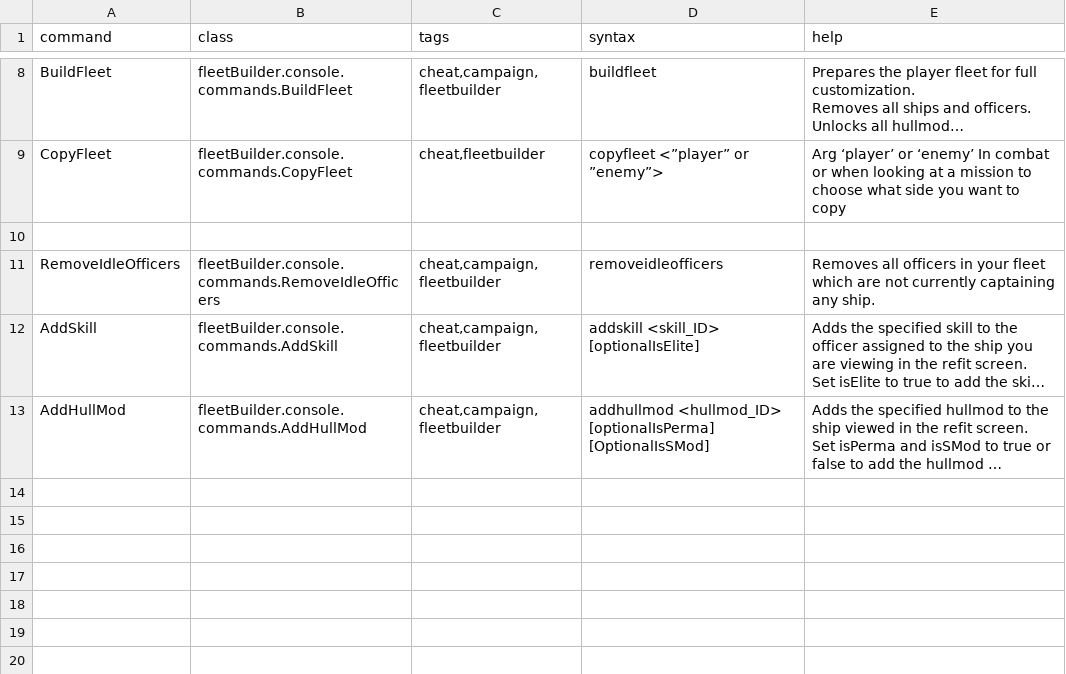
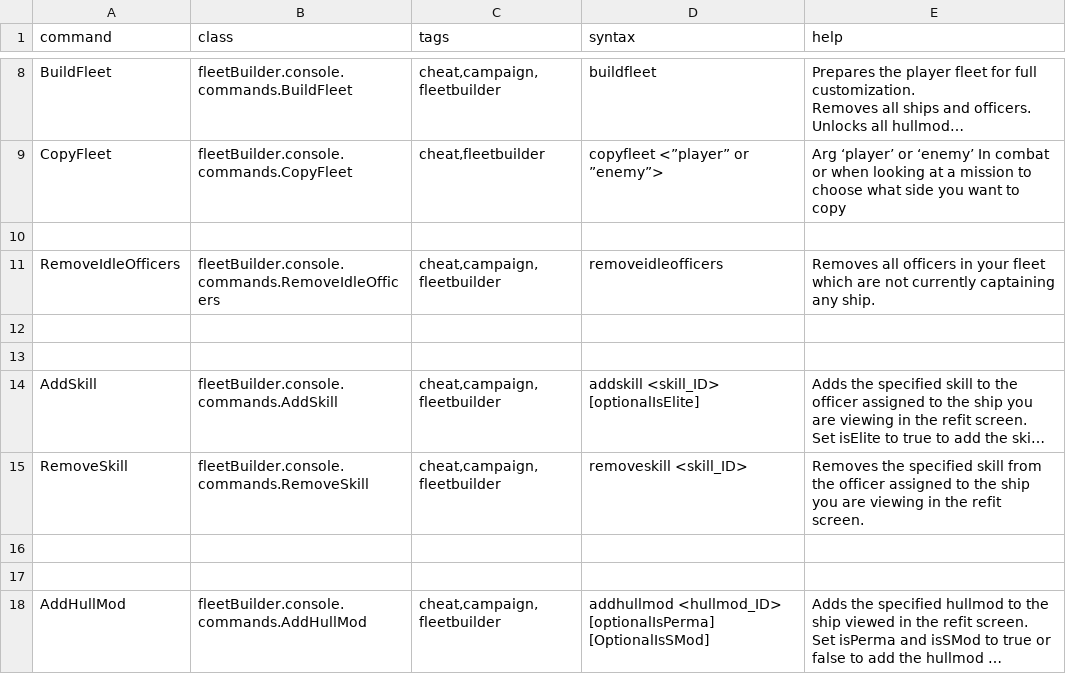
Before and after one commit to S-Numan/FleetBuilder, a CSV file: data/console/commands.csv, drawn as a sheet; only a part is shown, gaps mark what is left out; long unchanged cells end in …; the diff names each change by its address in the sheet, - before the commit and + after, or states it on an @@ line.

Commit message:
removeSkill

```diff
--- a/data/console/commands.csv
+++ b/data/console/commands.csv
+row 12: (empty)
+row 13: (empty)
+row 15: RemoveSkill | fleetBuilder.console.commands.RemoveSkill | cheat,campaign,fleetbuilder | removeskill <skill_ID> | Removes the specified skill from the officer assigned to the ship you are viewing in the refit screen.
+row 16: (empty)
+row 17: (empty)
```
Also changed, not shown: 1 other file.
